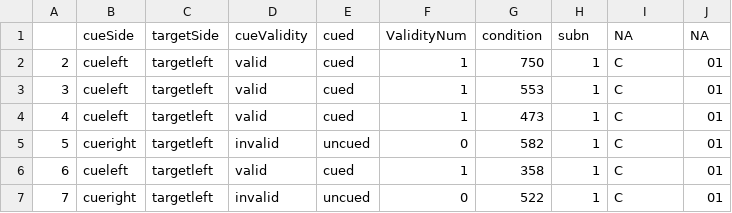
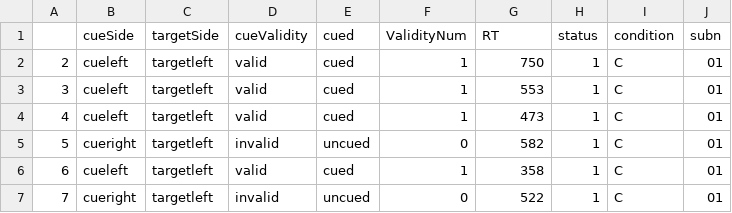
Before and after one commit to jfran2015/desk_clutter, a CSV file: data/cueing.csv, drawn as a sheet; only a part is shown.

```diff
--- a/data/cueing.csv
+++ b/data/cueing.csv
@@ -1,2 +1,2 @@
-"","cueSide","targetSide","cueValidity","cued","ValidityNum","condition","subn","NA","NA"
+"","cueSide","targetSide","cueValidity","cued","ValidityNum","RT","status","condition","subn"
 "2","cueleft","targetleft","valid","cued",1,750,1,"C","01"
```
Also changed, not shown: 7 other files.
